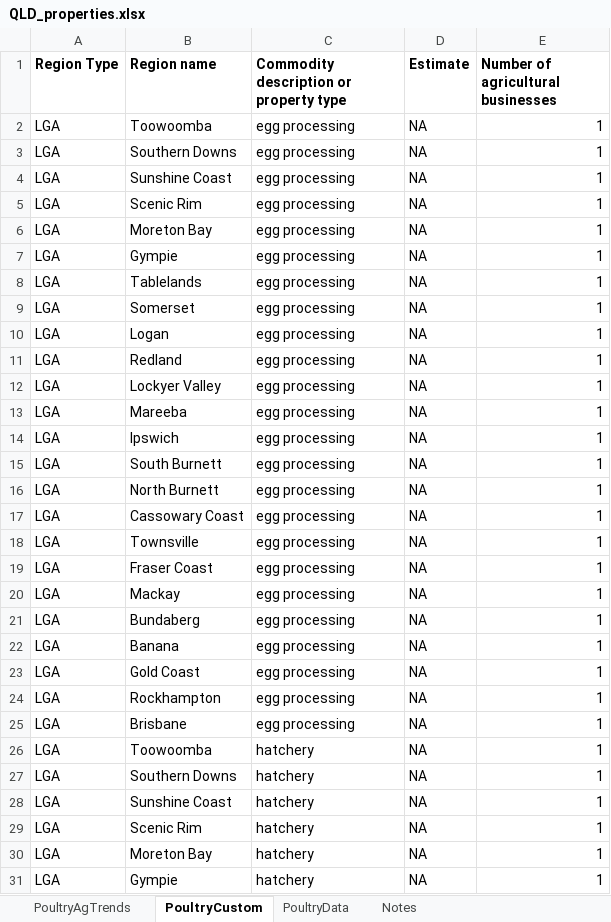
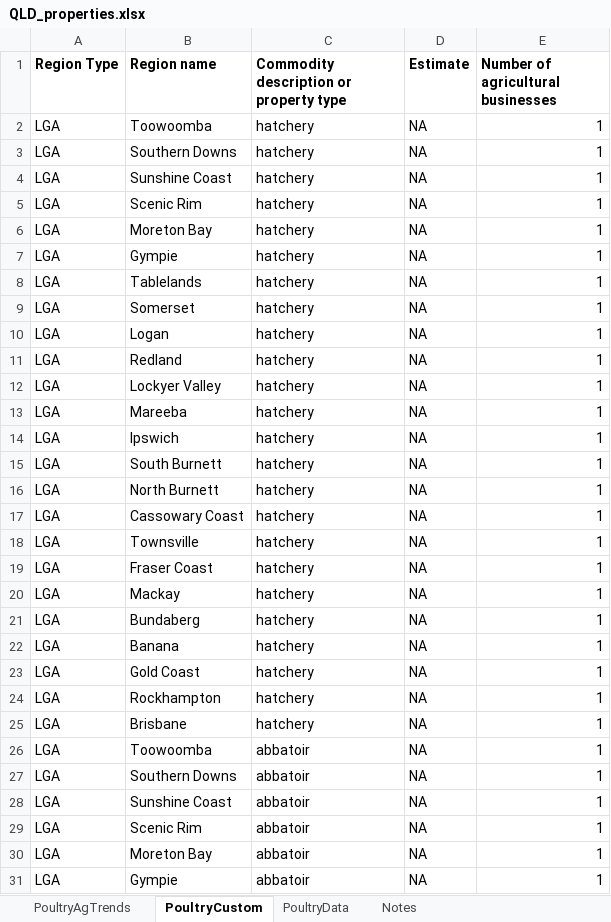
Before and after one commit to thaopletk/outbreaksimulator, an Excel workbook: data/QLD_properties.xlsx, sheet PoultryCustom, drawn as a sheet; only a part is shown; the shorter side is filled out with more unchanged rows; values as stored, in another font and other column widths than the file's, no borders; the diff names each change by its address in the sheet, - before the commit and + after, or states it on an @@ line.

Commit message:
deleted my adhoc egg processing facilities from the poultrycustom tab now that I have actual explicit egg processing locations

```diff
--- a/data/QLD_properties.xlsx (sheet PoultryCustom)
+++ b/data/QLD_properties.xlsx (sheet PoultryCustom)
-row 2: LGA | Toowoomba | egg processing | NA | 1
-row 3: LGA | Southern Downs | egg processing | NA | 1
-row 4: LGA | Sunshine Coast | egg processing | NA | 1
-row 5: LGA | Scenic Rim | egg processing | NA | 1
-row 6: LGA | Moreton Bay | egg processing | NA | 1
-row 7: LGA | Gympie | egg processing | NA | 1
-row 8: LGA | Tablelands | egg processing | NA | 1
-row 9: LGA | Somerset | egg processing | NA | 1
-row 10: LGA | Logan | egg processing | NA | 1
-row 11: LGA | Redland | egg processing | NA | 1
-row 12: LGA | Lockyer Valley | egg processing | NA | 1
-row 13: LGA | Mareeba | egg processing | NA | 1
-row 14: LGA | Ipswich | egg processing | NA | 1
-row 15: LGA | South Burnett | egg processing | NA | 1
-row 16: LGA | North Burnett | egg processing | NA | 1
-row 17: LGA | Cassowary Coast | egg processing | NA | 1
-row 18: LGA | Townsville | egg processing | NA | 1
-row 19: LGA | Fraser Coast | egg processing | NA | 1
-row 20: LGA | Mackay | egg processing | NA | 1
-row 21: LGA | Bundaberg | egg processing | NA | 1
-row 22: LGA | Banana | egg processing | NA | 1
-row 23: LGA | Gold Coast | egg processing | NA | 1
-row 24: LGA | Rockhampton | egg processing | NA | 1
-row 25: LGA | Brisbane | egg processing | NA | 1
```
